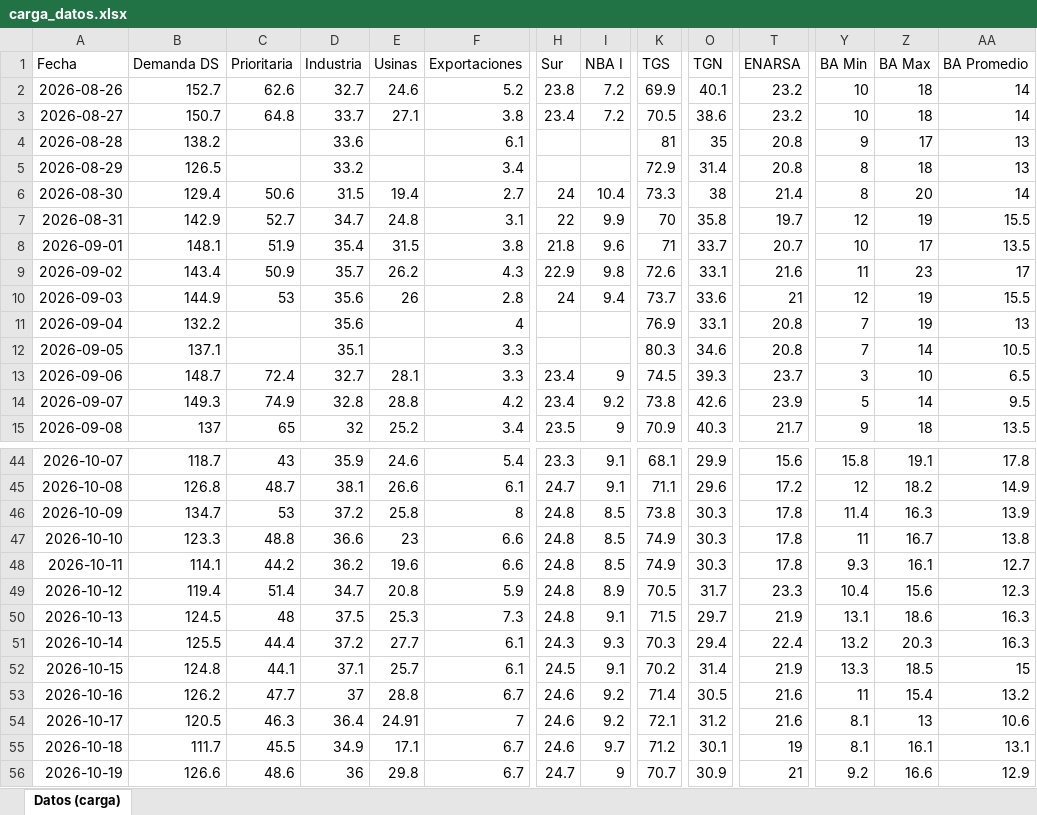
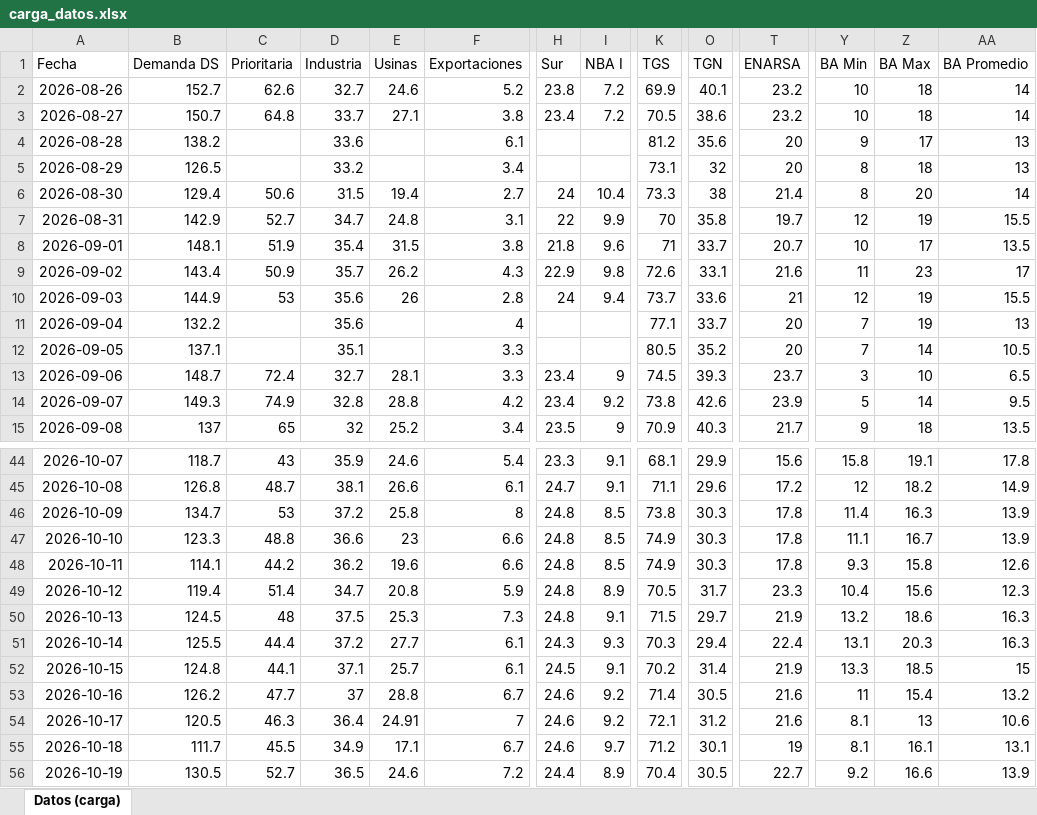
Before and after one commit to RodrigoManassero/estado-sistema-gas-rodrigo, an Excel workbook: data/carga_datos.xlsx, sheet Datos (carga), drawn as a sheet; only a part is shown, gaps mark what is left out; values as stored, in another font and other column widths than the file's, no borders; the diff covers the shown part only; the diff names each change by its address in the sheet, - before the commit and + after, or states it on an @@ line.

```diff
--- a/data/carga_datos.xlsx (sheet Datos (carga))
+++ b/data/carga_datos.xlsx (sheet Datos (carga))
-K4 (TGS): 81
+K4 (TGS): 81.2
-O4 (TGN): 35
+O4 (TGN): 35.6
-T4:T5 (ENARSA): 20.8
+T4:T5 (ENARSA): 20
-K5 (TGS): 72.9
+K5 (TGS): 73.1
-O5 (TGN): 31.4
+O5 (TGN): 32
-K11 (TGS): 76.9
+K11 (TGS): 77.1
-O11 (TGN): 33.1
+O11 (TGN): 33.7
-T11:T12 (ENARSA): 20.8
+T11:T12 (ENARSA): 20
-K12 (TGS): 80.3
+K12 (TGS): 80.5
-O12 (TGN): 34.6
+O12 (TGN): 35.2
-Y47 (BA Min): 11
+Y47 (BA Min): 11.1
-AA47 (BA Promedio): 13.8
+AA47 (BA Promedio): 13.9
-Z48 (BA Max): 16.1
+Z48 (BA Max): 15.8
-AA48 (BA Promedio): 12.7
+AA48 (BA Promedio): 12.6
-Y50 (BA Min): 13.1
+Y50 (BA Min): 13.2
-Y51 (BA Min): 13.2
+Y51 (BA Min): 13.1
-B56 (Demanda DS): 126.6
+B56 (Demanda DS): 130.5
-C56 (Prioritaria): 48.6
+C56 (Prioritaria): 52.7
-D56 (Industria): 36
+D56 (Industria): 36.5
-E56 (Usinas): 29.8
+E56 (Usinas): 24.6
-F56 (Exportaciones): 6.7
+F56 (Exportaciones): 7.2
-H56 (Sur): 24.7
+H56 (Sur): 24.4
-I56 (NBA I): 9
+I56 (NBA I): 8.9
-K56 (TGS): 70.7
+K56 (TGS): 70.4
-O56 (TGN): 30.9
+O56 (TGN): 30.5
-T56 (ENARSA): 21
+T56 (ENARSA): 22.7
-AA56 (BA Promedio): 12.9
+AA56 (BA Promedio): 13.9
```
Also changed, not shown: 64 edited cells elsewhere in this sheet, 33 other files.
